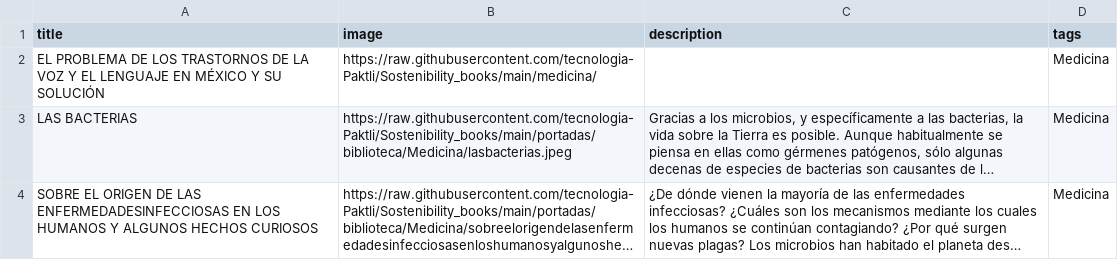
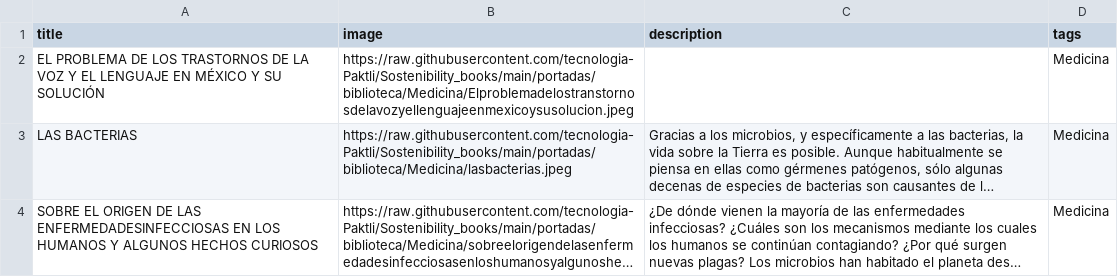
Before and after one commit to tecnologia-Paktli/Sostenibility_books, a CSV file: datos/biblioteca/medicina.csv, drawn as a sheet; long unchanged cells end in …; the diff names each change by its address in the sheet, - before the commit and + after, or states it on an @@ line.

```diff
--- a/datos/biblioteca/medicina.csv
+++ b/datos/biblioteca/medicina.csv
-B2 (image): https://raw.githubusercontent.com/tecnologia-Paktli/Sostenibility_books/main/medicina/
+B2 (image): https://raw.githubusercontent.com/tecnologia-Paktli/Sostenibility_books/main/portadas/biblioteca/Medicina/Elproblemadelostranstornosdelavozyellenguajeenmexicoysusolucion.jpeg
```
